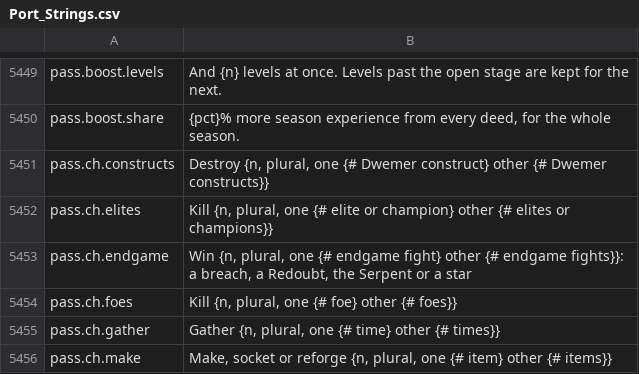
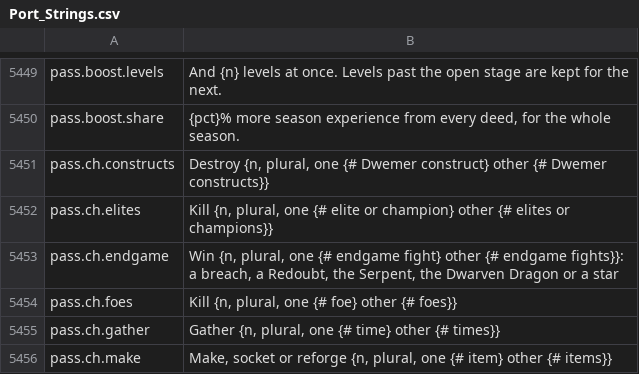
Before and after one commit to Lattymoy/daggerfall-js-source, a CSV file: locales/en/Port_Strings.csv, drawn as a sheet; only a part is shown, gaps mark what is left out.

```diff
--- a/locales/en/Port_Strings.csv
+++ b/locales/en/Port_Strings.csv
@@ -5452,3 +5452,3 @@ pass.ch.constructs,"Destroy {n, plural, one {# Dwemer construct} other {# Dwemer
 pass.ch.elites,"Kill {n, plural, one {# elite or champion} other {# elites or champions}}"
-pass.ch.endgame,"Win {n, plural, one {# endgame fight} other {# endgame fights}}: a breach, a Redoubt, the Serpent or a star"
+pass.ch.endgame,"Win {n, plural, one {# endgame fight} other {# endgame fights}}: a breach, a Redoubt, the Serpent, the Dwarven Dragon or a star"
 pass.ch.foes,"Kill {n, plural, one {# foe} other {# foes}}"
```
Also changed, not shown: locales/bg/Port_Strings.csv, locales/cs/Port_Strings.csv, 27 other files.
